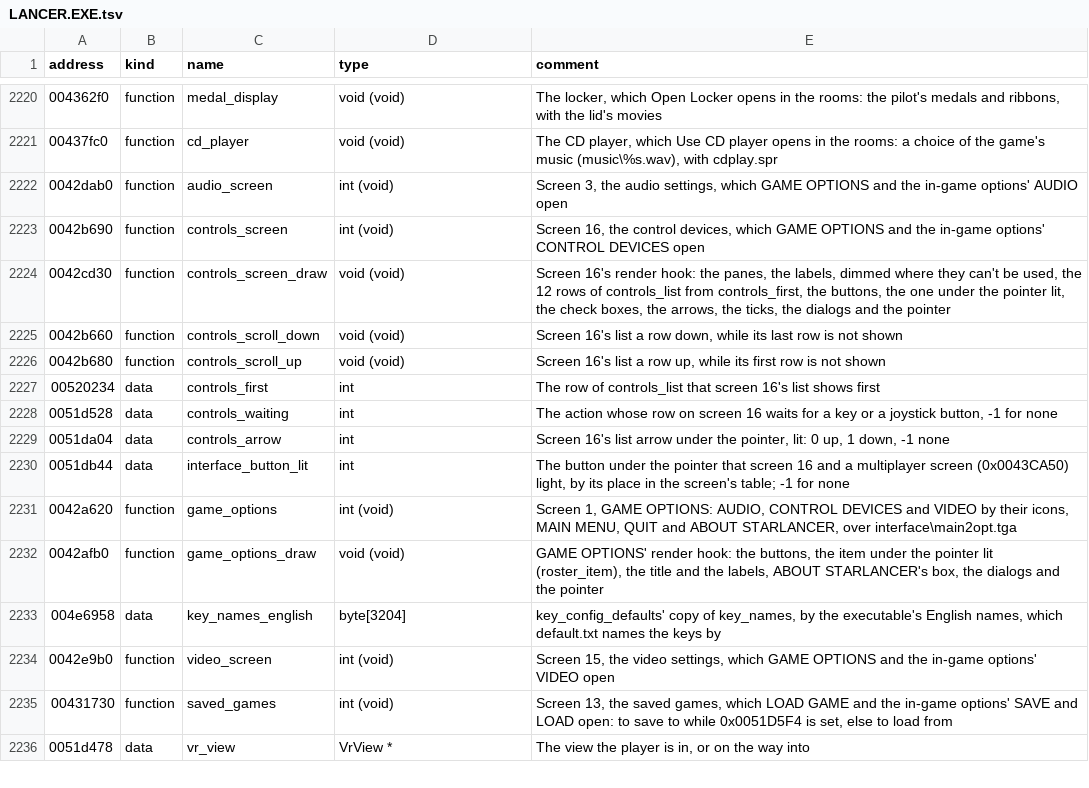
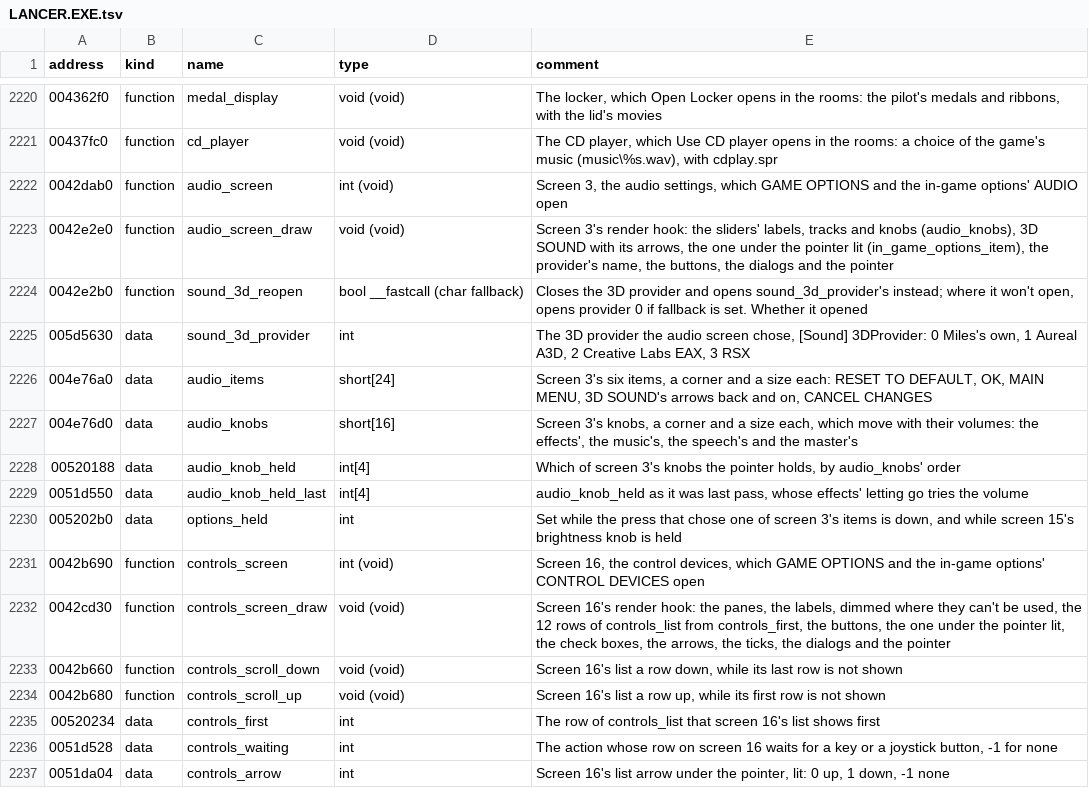
Before and after one commit to LordBlacksun/openreliant, a TSV file: ghidra/names/LANCER.EXE.tsv, drawn as a sheet; only a part is shown, gaps mark what is left out; the shorter side is filled out with more unchanged rows.

Commit message:
feat: the settings screen's AUDIO tab, with OpenReliant's sound options (#492)
* feat: the settings screen's AUDIO tab, and its tab strip

The original's sound configuration on the settings screen: the four
volumes dragged along their sliders, and its 3D SOUND choosing how OpenAL
Soft renders for headphones, with REVERB and COMPRESSOR beside it, which
the driver applies to the playing sound at once. GAME OPTIONS', the
in-game options' and the pause menu's AUDIO open it; the pause menu's own
audio screen goes.

* docs: the settings screen's audio, and its names

The front-end doc describes the original's audio screen and what the AUDIO
tab makes of it; the pause menu, the rooms, the sound and the guide point
at it, and the Ghidra names cover the audio screen's functions and data.

```diff
--- a/ghidra/names/LANCER.EXE.tsv
+++ b/ghidra/names/LANCER.EXE.tsv
@@ -2222,2 +2222,10 @@ address	kind	name	type	comment
 0042dab0	function	audio_screen	int (void)	Screen 3, the audio settings, which GAME OPTIONS and the in-game options' AUDIO open
+0042e2e0	function	audio_screen_draw	void (void)	Screen 3's render hook: the sliders' labels, tracks and knobs (audio_knobs), 3D SOUND with its arrows, the one under the pointer lit (in_game_options_item), the provider's name, the buttons, the dialogs and the pointer
+0042e2b0	function	sound_3d_reopen	bool __fastcall (char fallback)	Closes the 3D provider and opens sound_3d_provider's instead; where it won't open, opens provider 0 if fallback is set. Whether it opened
+005d5630	data	sound_3d_provider	int	The 3D provider the audio screen chose, [Sound] 3DProvider: 0 Miles's own, 1 Aureal A3D, 2 Creative Labs EAX, 3 RSX
+004e76a0	data	audio_items	short[24]	Screen 3's six items, a corner and a size each: RESET TO DEFAULT, OK, MAIN MENU, 3D SOUND's arrows back and on, CANCEL CHANGES
+004e76d0	data	audio_knobs	short[16]	Screen 3's knobs, a corner and a size each, which move with their volumes: the effects', the music's, the speech's and the master's
+00520188	data	audio_knob_held	int[4]	Which of screen 3's knobs the pointer holds, by audio_knobs' order
+0051d550	data	audio_knob_held_last	int[4]	audio_knob_held as it was last pass, whose effects' letting go tries the volume
+005202b0	data	options_held	int	Set while the press that chose one of screen 3's items is down, and while screen 15's brightness knob is held
 0042b690	function	controls_screen	int (void)	Screen 16, the control devices, which GAME OPTIONS and the in-game options' CONTROL DEVICES open
```
Also changed, not shown: 23 other files.
